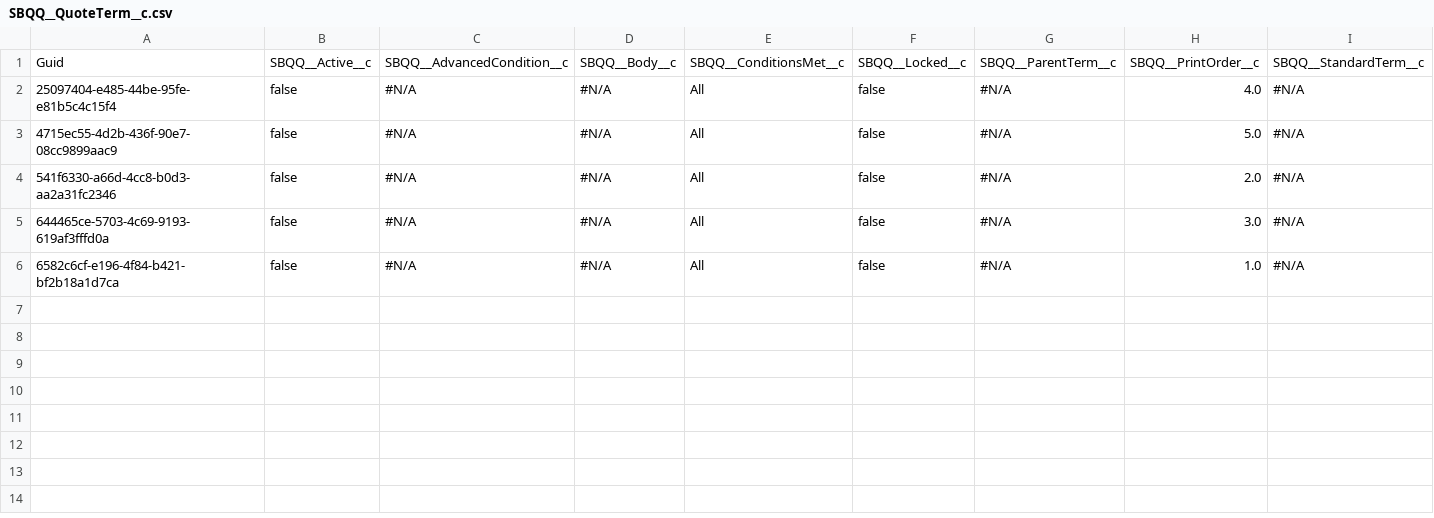
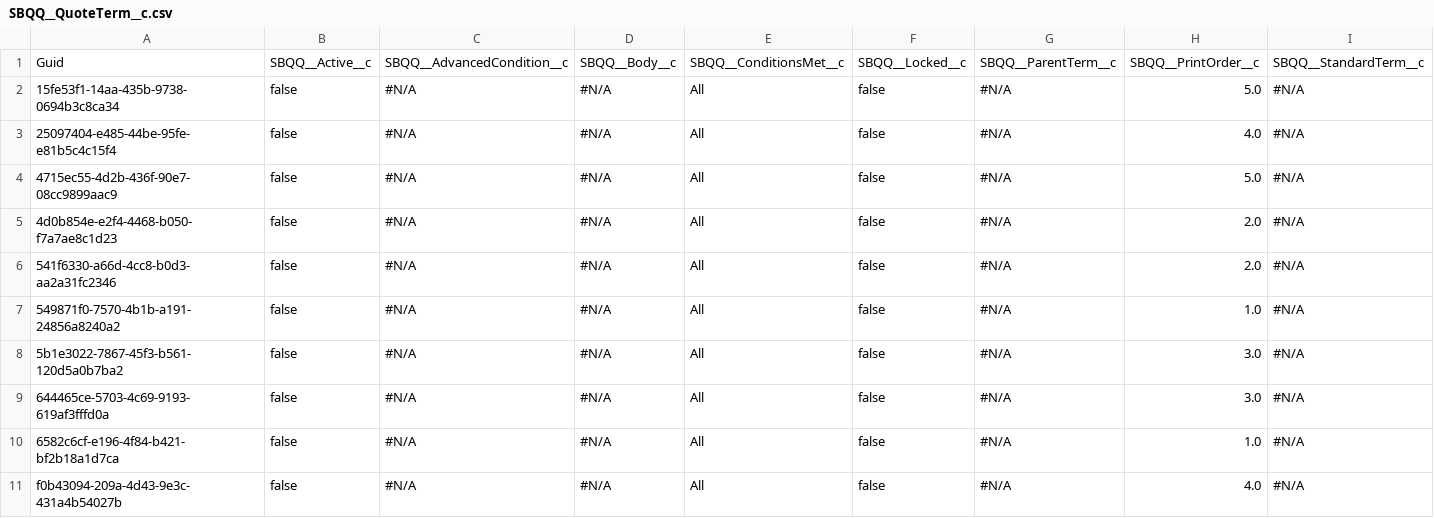
Before and after one commit to dblackprodly/fizzly, a CSV file: SBQQ__QuoteTerm__c.csv, drawn as a sheet; only a part is shown; rows hold the shown columns only; the diff names each change by its address in the sheet, - before the commit and + after, or states it on an @@ line.

```diff
--- a/SBQQ__QuoteTerm__c.csv
+++ b/SBQQ__QuoteTerm__c.csv
+row 2: 15fe53f1-14aa-435b-9738-0694b3c8ca34 | false | #N/A | #N/A | All | false | #N/A | 5.0 | #N/A
+row 5: 4d0b854e-e2f4-4468-b050-f7a7ae8c1d23 | false | #N/A | #N/A | All | false | #N/A | 2.0 | #N/A
+row 7: 549871f0-7570-4b1b-a191-24856a8240a2 | false | #N/A | #N/A | All | false | #N/A | 1.0 | #N/A
+row 8: 5b1e3022-7867-45f3-b561-120d5a0b7ba2 | false | #N/A | #N/A | All | false | #N/A | 3.0 | #N/A
+row 11: f0b43094-209a-4d43-9e3c-431a4b54027b | false | #N/A | #N/A | All | false | #N/A | 4.0 | #N/A
```
Also changed, not shown: SBQQ__CustomScript__c.csv, SBQQ__ProductFeature__c.csv, 11 other files.
